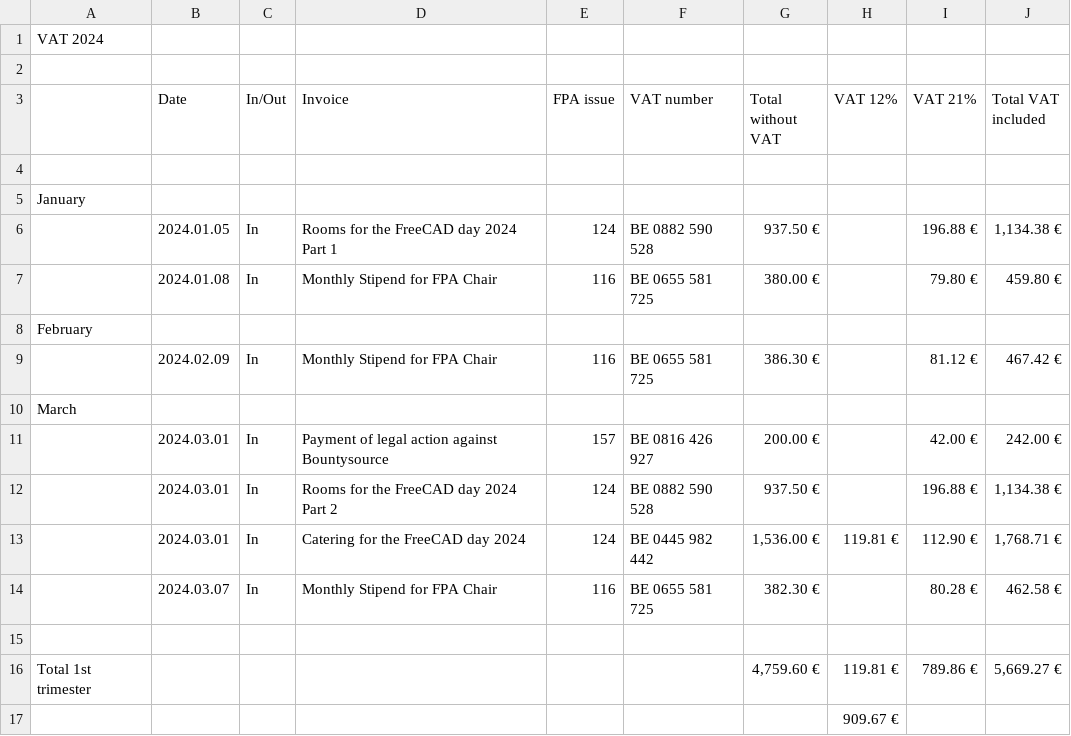
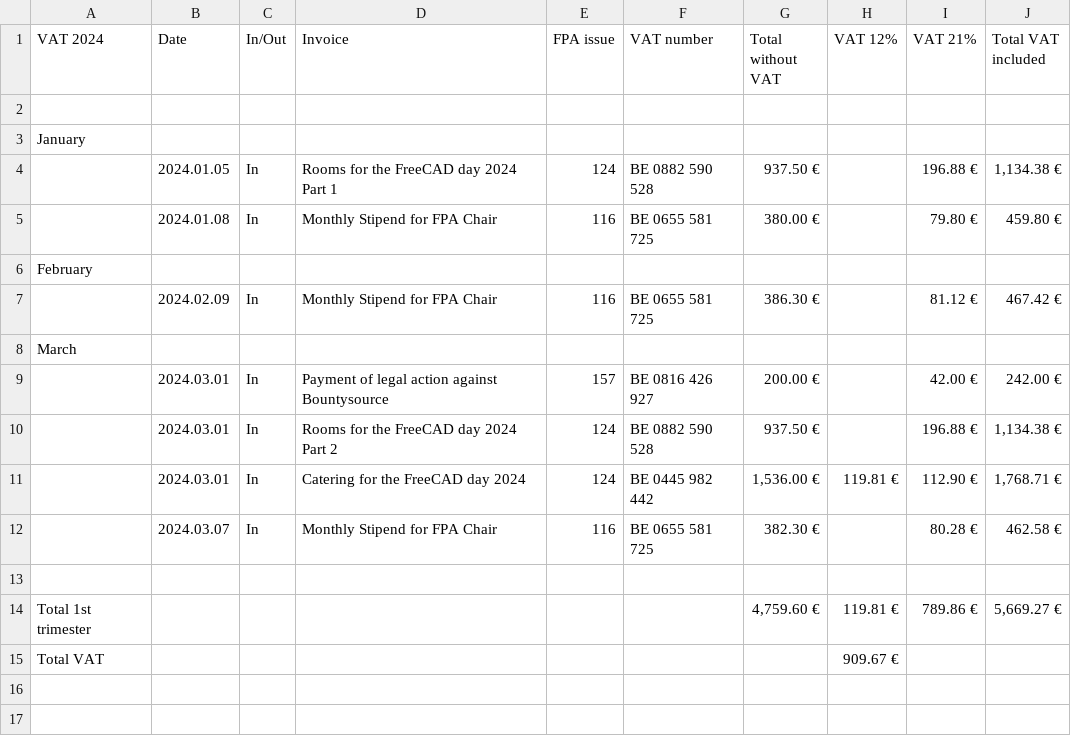
Before and after one commit to FreeCAD/FPA, a CSV file: accounting/2024/VAT/VAT 2024.csv, drawn as a sheet.

Commit message:
Update VAT 2024.csv

```diff
--- a/accounting/2024/VAT/VAT 2024.csv
+++ b/accounting/2024/VAT/VAT 2024.csv
@@ -1,4 +1,2 @@
-VAT 2024,,,,,,,,,
-,,,,,,,,,
-,Date,In/Out,Invoice,FPA issue,VAT number,Total without VAT,VAT 12%,VAT 21%,Total VAT included
+VAT 2024,Date,In/Out,Invoice,FPA issue,VAT number,Total without VAT,VAT 12%,VAT 21%,Total VAT included
 ,,,,,,,,,
@@ -16,2 +14,2 @@ March,,,,,,,,,
 Total 1st trimester,,,,,,"4,759.60 €",119.81 €,789.86 €,"5,669.27 €"
-,,,,,,,909.67 €,,
+Total VAT,,,,,,,909.67 €,,
```
